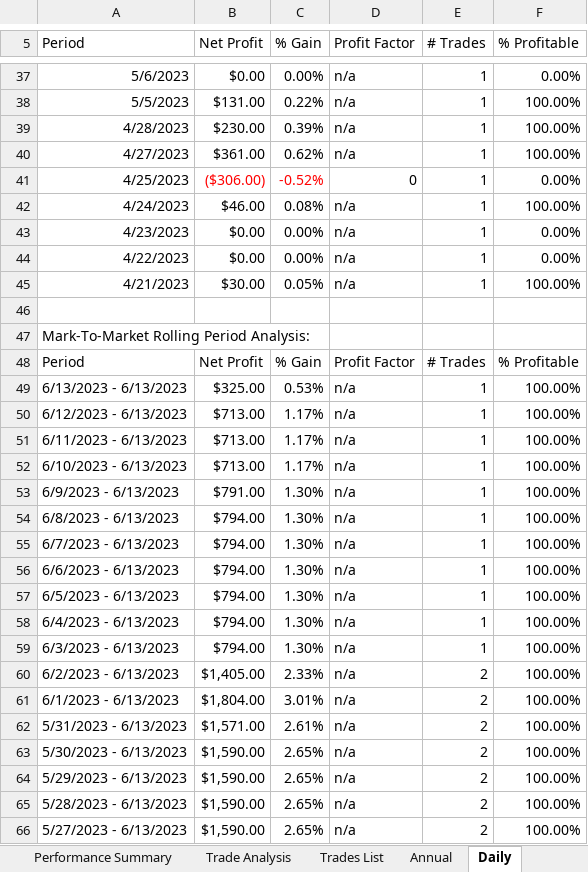
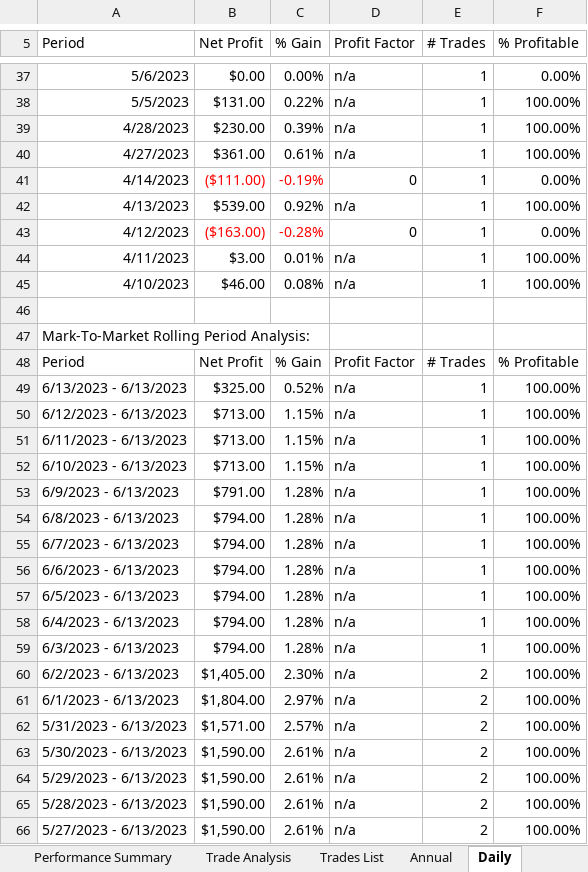
Before and after one commit to alexbernal0/QEP, an Excel workbook: SPY-1HR.xlsx, sheet Daily, drawn as a sheet; only a part is shown, gaps mark what is left out; values as stored, in another font and other column widths than the file's, no borders; removed rows and columns are numbered as before the commit, all else as after; the diff covers the shown part only; the diff names each change by its address in the sheet, - before the commit and + after, or states it on an @@ line.

```diff
--- a/SPY-1HR.xlsx (sheet Daily)
+++ b/SPY-1HR.xlsx (sheet Daily)
-C40 (% Gain): 0.62%
+C40 (% Gain): 0.61%
+row 41: 4/14/2023 | ($111.00) | -0.19% | 0 | 1 | 0.00%
+row 42: 4/13/2023 | $539.00 | 0.92% | n/a | 1 | 100.00%
-A43 (Period): 4/25/2023
+A43 (Period): 4/12/2023
-B43 (Net Profit): ($306.00)
+B43 (Net Profit): ($163.00)
-C43 (% Gain): -0.52%
+C43 (% Gain): -0.28%
+row 44: 4/11/2023 | $3.00 | 0.01% | n/a | 1 | 100.00%
-A45 (Period): 4/24/2023
+A45 (Period): 4/10/2023
-row 43: 4/23/2023 | $0.00 | 0.00% | n/a | 1 | 0.00%
-row 44: 4/22/2023 | $0.00 | 0.00% | n/a | 1 | 0.00%
-row 45: 4/21/2023 | $30.00 | 0.05% | n/a | 1 | 100.00%
-C49 (% Gain): 0.53%
+C49 (% Gain): 0.52%
-C50:C52 (% Gain): 1.17%
+C50:C52 (% Gain): 1.15%
-C53:C59 (% Gain): 1.30%
+C53:C59 (% Gain): 1.28%
-C60 (% Gain): 2.33%
+C60 (% Gain): 2.30%
-C61 (% Gain): 3.01%
+C61 (% Gain): 2.97%
-C62 (% Gain): 2.61%
+C62 (% Gain): 2.57%
-C63:C66 (% Gain): 2.65%
+C63:C66 (% Gain): 2.61%
```
Also changed, not shown: 32 edited cells elsewhere in this sheet, sheet Trades List, sheet Monthly, sheet Weekly, sheet Trade Analysis, sheet Annual, sheet Performance Summary, 1 more sheet.
